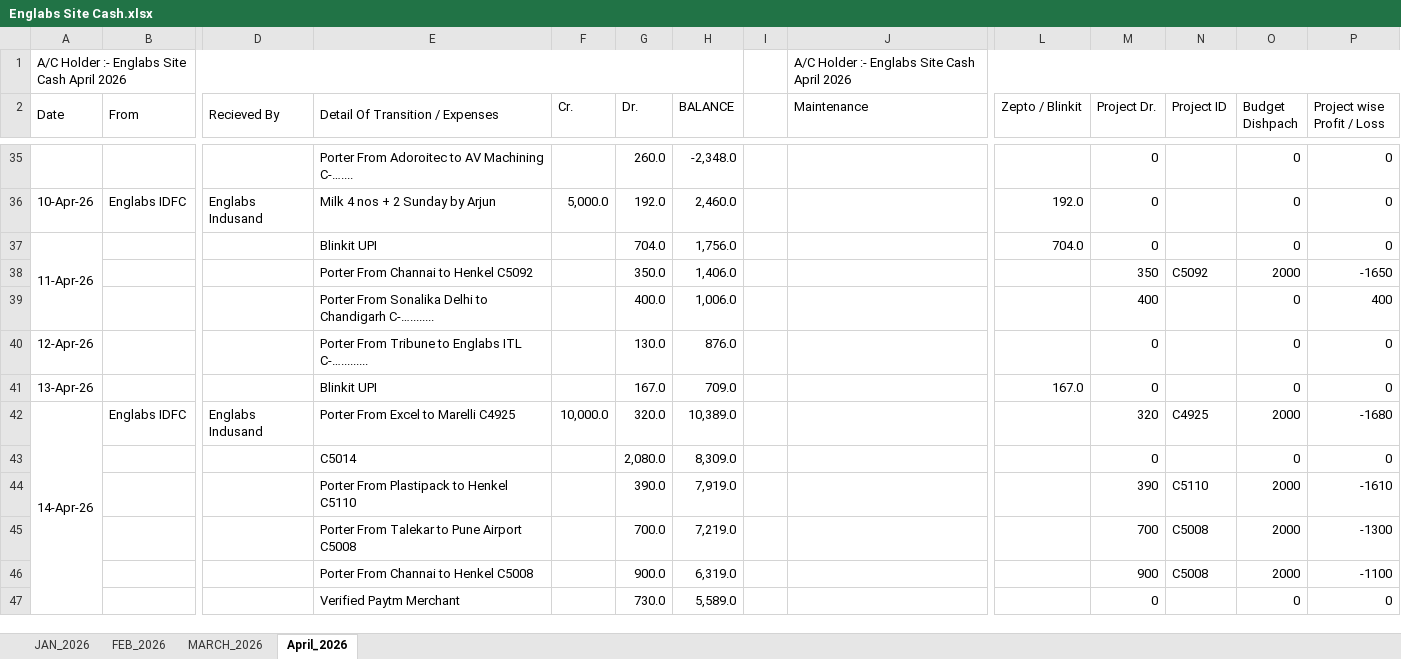
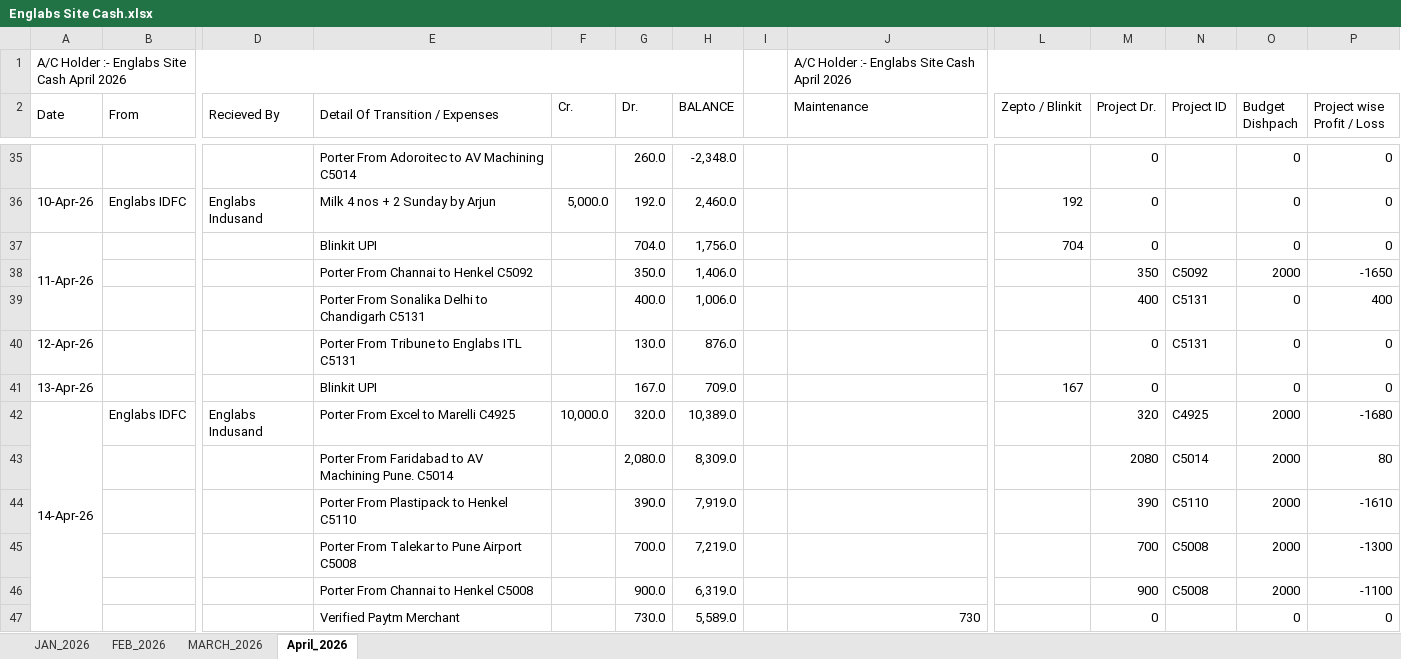
Before and after one commit to barrydeveloperindia-arch/englabs-inventory, an Excel workbook: Site Cash Details/Englabs Site Cash.xlsx, sheet April_2026, drawn as a sheet; only a part is shown, gaps mark what is left out; values as stored, in another font and other column widths than the file's, no cell formats; removed rows and columns are numbered as before the commit, all else as after; rows hold the shown columns only; the diff covers the shown part only; the diff names each change by its address in the sheet, - before the commit and + after, or states it on an @@ line.

```diff
--- a/Site Cash Details/Englabs Site Cash.xlsx (sheet April_2026)
+++ b/Site Cash Details/Englabs Site Cash.xlsx (sheet April_2026)
-E35 (Detail Of Transition / Expenses): Porter From Adoroitec to AV Machining C-…....
+E35 (Detail Of Transition / Expenses): Porter From Adoroitec to AV Machining C5014
-L36 (Zepto / Blinkit): 192.0
+L36 (Zepto / Blinkit): 192
-L37 (Zepto / Blinkit): 704.0
+L37 (Zepto / Blinkit): 704
-E39 (Detail Of Transition / Expenses): …to Chandigarh C-…........
+E39 (Detail Of Transition / Expenses): …to Chandigarh C5131
-N39:N40 (Project ID): (empty)
+N39:N40 (Project ID): C5131
-E40 (Detail Of Transition / Expenses): Porter From Tribune to Englabs ITL C-….........
+E40 (Detail Of Transition / Expenses): Porter From Tribune to Englabs ITL C5131
-L41 (Zepto / Blinkit): 167.0
+L41 (Zepto / Blinkit): 167
-row 43:  |  |  | C5014 |  | 2,080.0 | 8,309.0 |  |  |  | 0 |  | 0 | 0
+row 43:  |  |  | Porter From Faridabad to AV Machining Pune. C5014 |  | 2,080.0 | 8,309.0 |  |  |  | 2080 | C5014 | 2000 | 80
-J47 (Maintenance): (empty)
+J47 (Maintenance): 730
```
Also changed, not shown: 14 added rows, 14 removed rows, 78 edited cells and merged cells elsewhere in this sheet, cell formats, formulas that keep their value, 14 other files.
